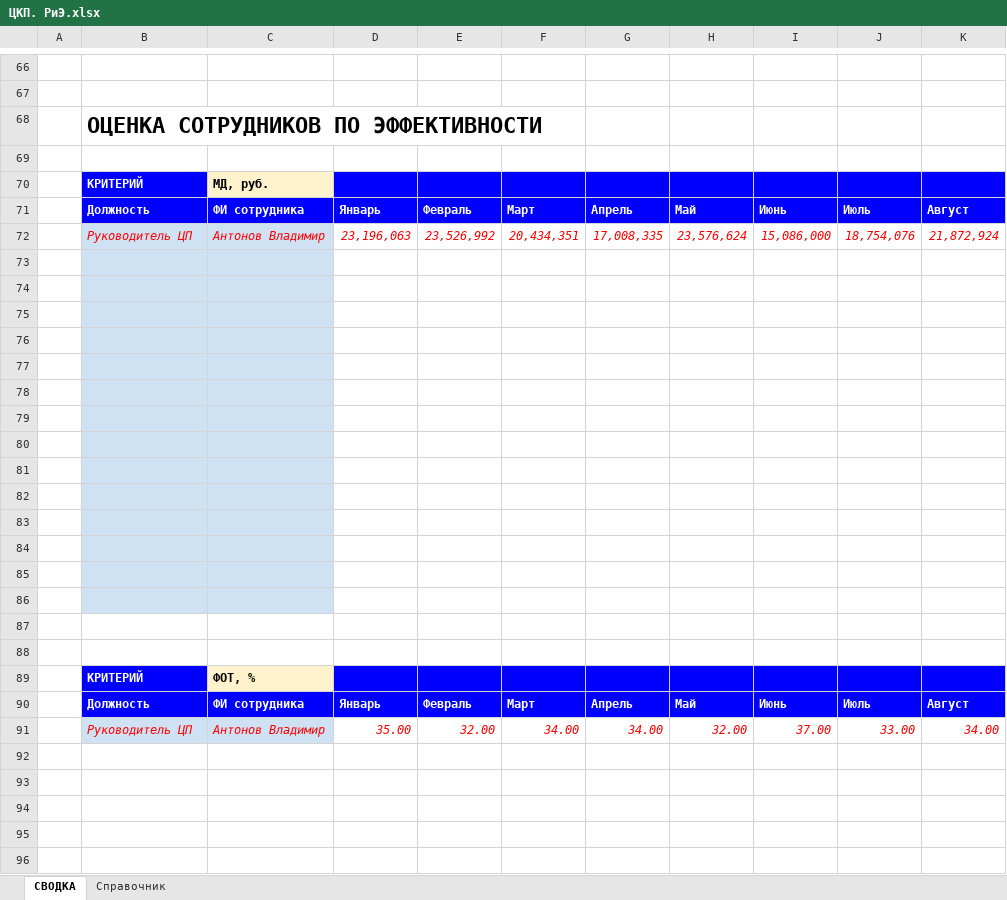
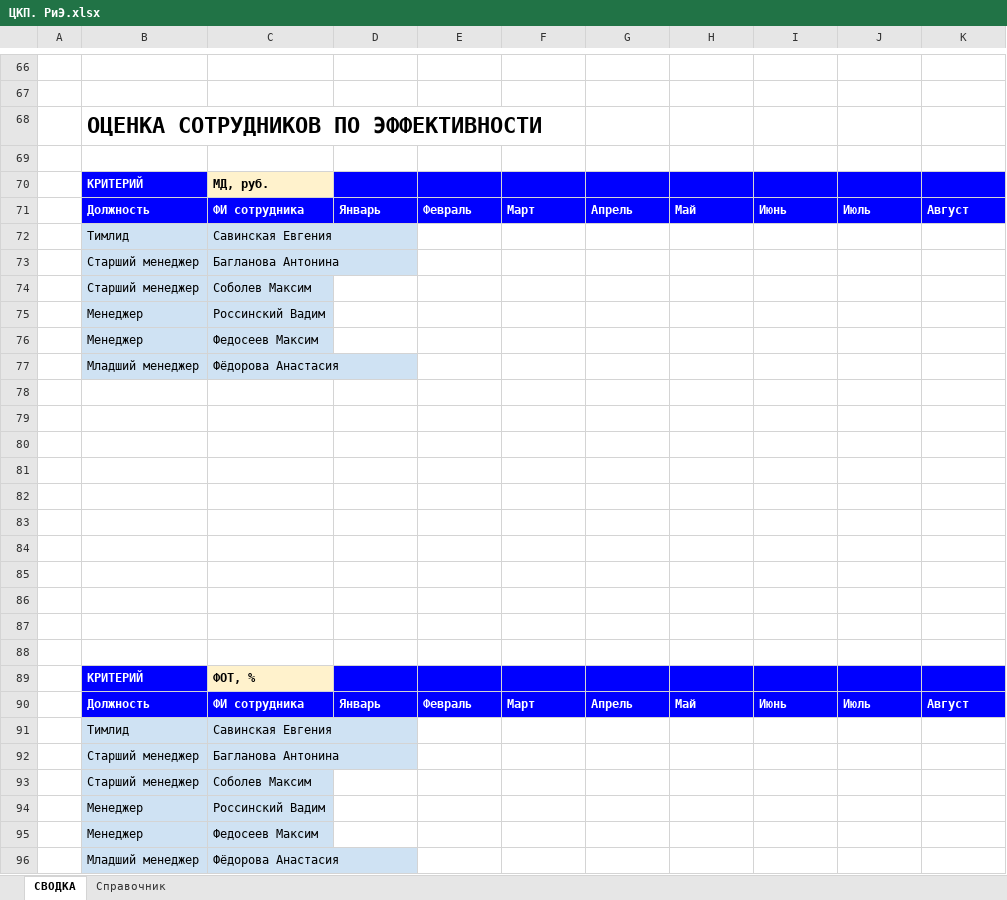
Before and after one commit to daaanilNikonov/for-lisa, an Excel workbook: ЦКП. РиЭ.xlsx, sheet СВОДКА, drawn as a sheet; only a part is shown, gaps mark what is left out; values as stored, in another font and other column widths than the file's, no borders; removed rows and columns are numbered as before the commit, all else as after; the diff covers the shown part only; the diff names each change by its address in the sheet, - before the commit and + after, or states it on an @@ line.

```diff
--- a/ЦКП. РиЭ.xlsx (sheet СВОДКА)
+++ b/ЦКП. РиЭ.xlsx (sheet СВОДКА)
-row 72:  | Руководитель ЦП | Антонов Владимир | 23,196,063 | 23,526,992 | 20,434,351 | 17,008,335 | 23,576,624 | 15,086,000 | 18,754,076 | 21,872,924
-row 72: (empty)
+row 72:  | Тимлид | Савинская Евгения
-row 73: (empty)
+row 73:  | Старший менеджер | Багланова Антонина
-row 74: (empty)
+row 74:  | Старший менеджер | Соболев Максим
-row 75: (empty)
+row 75:  | Менеджер | Россинский Вадим
-row 76: (empty)
+row 76:  | Менеджер | Федосеев Максим
+row 77:  | Младший менеджер | Фёдорова Анастасия
-B78:C86 fill: #CFE2F3
+B78:C86 fill: none
-row 91:  | Руководитель ЦП | Антонов Владимир | 35.00 | 32.00 | 34.00 | 34.00 | 32.00 | 37.00 | 33.00 | 34.00
+row 91:  | Тимлид | Савинская Евгения
+row 92:  | Старший менеджер | Багланова Антонина
+row 93:  | Старший менеджер | Соболев Максим
+row 94:  | Менеджер | Россинский Вадим
+row 95:  | Менеджер | Федосеев Максим
+row 96:  | Младший менеджер | Фёдорова Анастасия
```
Also changed, not shown: 3 added rows, 3 removed rows, 44 edited cells and cell formats elsewhere in this sheet.
